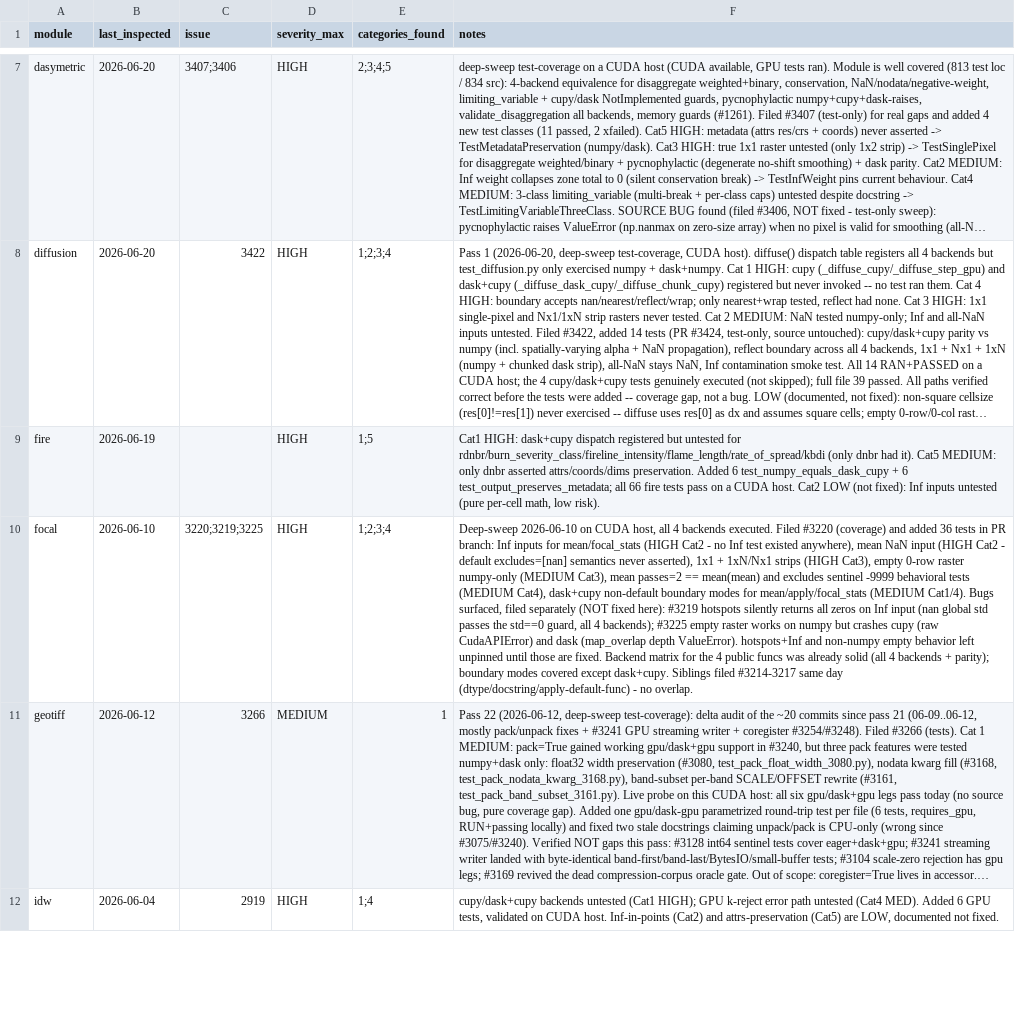
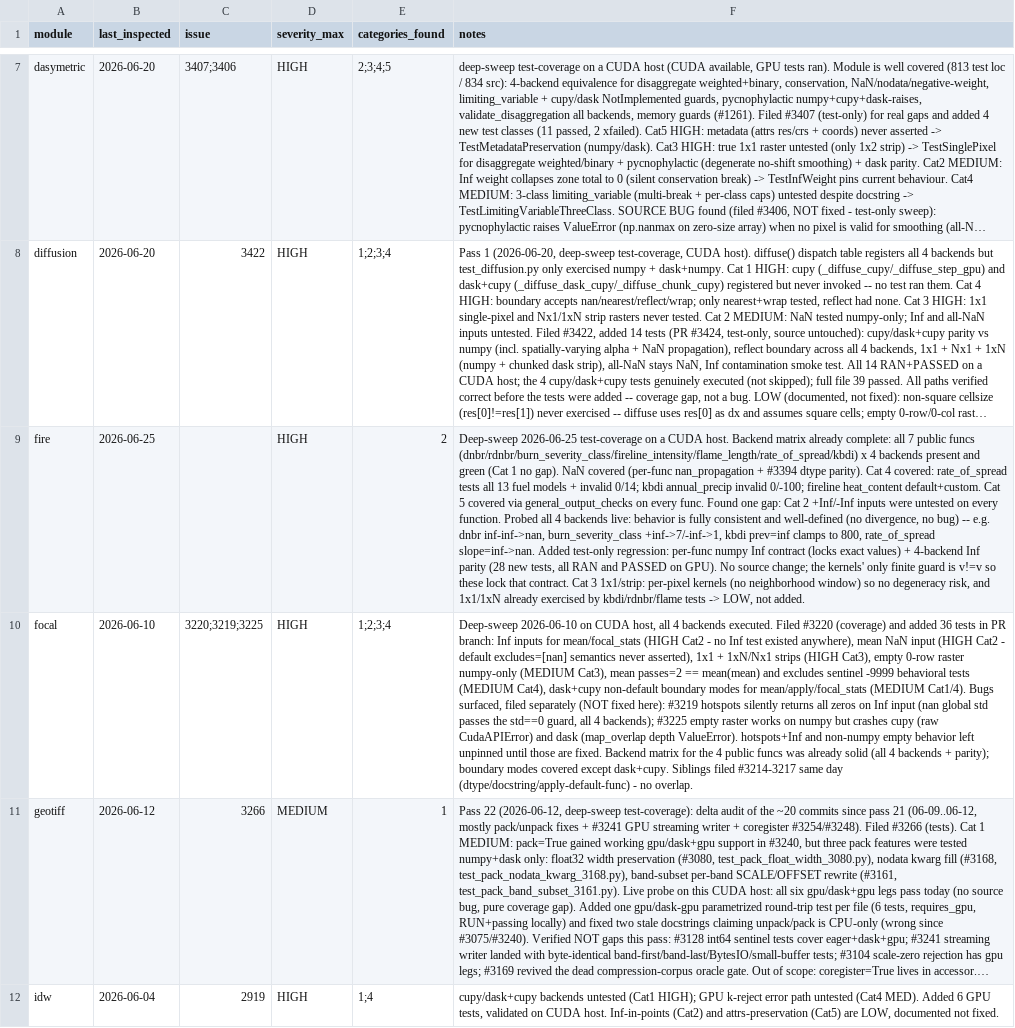
Before and after one commit to makepath/xarray-spatial, a CSV file: .claude/sweep-test-coverage-state.csv, drawn as a sheet; only a part is shown, gaps mark what is left out; long unchanged cells end in …; the diff names each change by its address in the sheet, - before the commit and + after, or states it on an @@ line.

Commit message:
Add Inf/-Inf regression tests for fire module
The fire kernels guard only against NaN (v != v), so +Inf and -Inf
inputs flow through the per-pixel arithmetic. The resulting outputs are
well defined and match across numpy, cupy, dask+numpy, and dask+cupy,
but no test covered them.

Lock that contract with 28 tests: a per-function numpy contract check
plus four-backend parity for dnbr, rdnbr, burn_severity_class,
fireline_intensity, flame_length, rate_of_spread, and kbdi. Test-only
change; no source behavior is modified.

Update the test-coverage sweep state row for fire.

```diff
--- a/.claude/sweep-test-coverage-state.csv
+++ b/.claude/sweep-test-coverage-state.csv
-B9 (last_inspected): 2026-06-19
+B9 (last_inspected): 2026-06-25
-E9 (categories_found): 1;5
+E9 (categories_found): 2
-F9 (notes): Cat1 HIGH: dask+cupy dispatch registered but untested for rdnbr/burn_severity_class/fireline_intensity/flame_length/rate_of_spread/kbdi (only dnbr had it). Cat5 MEDIUM: only dnbr asserted attrs/coords/dims preservation. Added 6 test_numpy_equals_dask_cupy + 6 test_output_preserves_metadata; all 66 fire tests pass on a CUDA host. Cat2 LOW (not fixed): Inf inputs untested (pure per-cell math, low risk).
+F9 (notes): Deep-sweep 2026-06-25 test-coverage on a CUDA host. Backend matrix already complete: all 7 public funcs (dnbr/rdnbr/burn_severity_class/fireline_intensity/flame_length/rate_of_spread/kbdi) x 4 backends present and green (Cat 1 no gap). NaN covered (per-func nan_propagation + #3394 dtype parity). Cat 4 covered: rate_of_spread tests all 13 fuel models + invalid 0/14; kbdi annual_precip invalid 0/-100; fireline heat_content default+custom. Cat 5 covered via general_output_checks on every func. Found one gap: Cat 2 +Inf/-Inf inputs were untested on every function. Probed all 4 backends live: behavior is fully consistent and well-defined (no divergence, no bug) -- e.g. dnbr inf-inf->nan, burn_severity_class +inf->7/-inf->1, kbdi prev=inf clamps to 800, rate_of_spread slope=inf->nan. Added test-only regression: per-func numpy Inf contract (locks exact values) + 4-backend Inf parity (28 new tests, all RAN and PASSED on GPU). No source change; the kernels' only finite guard is v!=v so these lock that contract. Cat 3 1x1/strip: per-pixel kernels (no neighborhood window) so no degeneracy risk, and 1x1/1xN already exercised by kbdi/rdnbr/flame tests -> LOW, not added.
```
Also changed, not shown: 1 other file.
